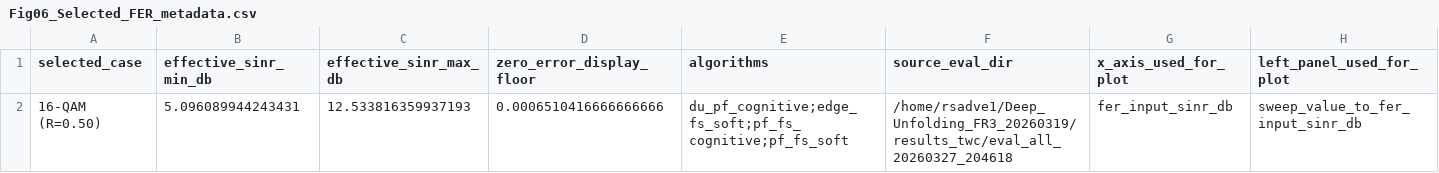
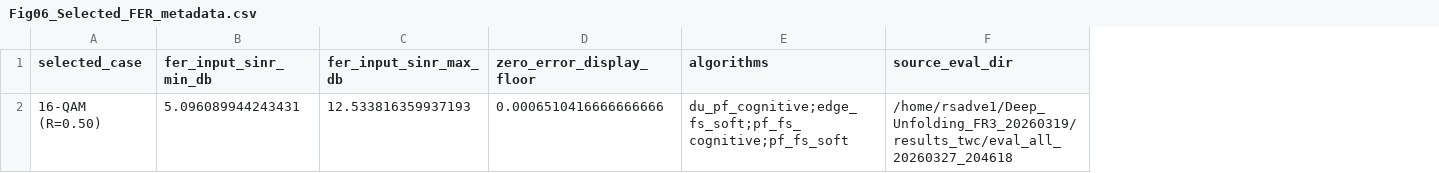
Before and after one commit to afazeliUofT/Deep_Unfolding_FR3_20260319, a CSV file: results_twc/Publication_Level_Final/csv_data/Fig06_Selected_FER_metadata.csv, drawn as a sheet; the diff names each change by its address in the sheet, - before the commit and + after, or states it on an @@ line.

```diff
--- a/results_twc/Publication_Level_Final/csv_data/Fig06_Selected_FER_metadata.csv
+++ b/results_twc/Publication_Level_Final/csv_data/Fig06_Selected_FER_metadata.csv
-column G (x_axis_used_for_plot), row 2: fer_input_sinr_db
-column H (left_panel_used_for_plot), row 2: sweep_value_to_fer_input_sinr_db
-B1: effective_sinr_min_db
+B1: fer_input_sinr_min_db
-C1: effective_sinr_max_db
+C1: fer_input_sinr_max_db
```
Also changed, not shown: results_twc/Publication_Level_Final/csv_data/00_Publication_Level_Final_Metadata.csv, results_twc/Publication_Level_Final/csv_data/Fig03_Convergence_Quality.csv, 23 other files.
